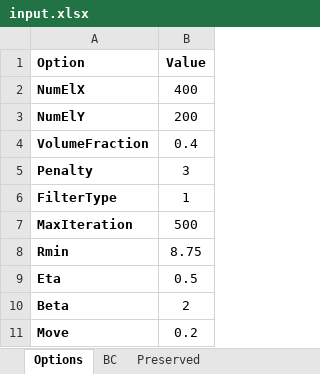
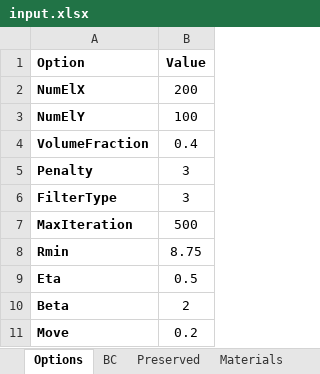
Before and after one commit to abolfazl-ai/topology-optimization, an Excel workbook: multi-material/input.xlsx, sheet Options, drawn as a sheet; values as stored, in another font and other column widths than the file's, no borders; the diff names each change by its address in the sheet, - before the commit and + after, or states it on an @@ line.

```diff
--- a/multi-material/input.xlsx (sheet Options)
+++ b/multi-material/input.xlsx (sheet Options)
+sheet tab: Materials
-B2 (Value): 400
+B2 (Value): 200
-B3 (Value): 200
+B3 (Value): 100
-B6 (Value): 1
+B6 (Value): 3
```
Also changed, not shown: sheet Preserved, 3 other files.
